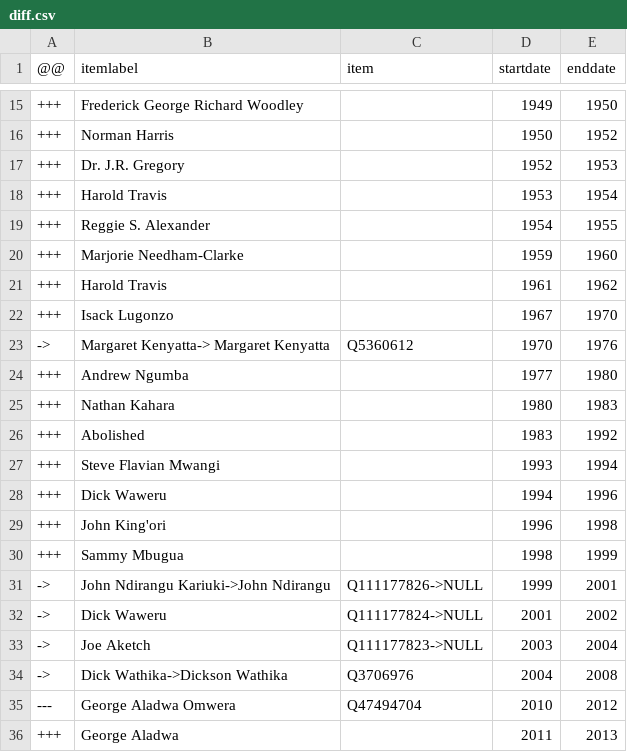
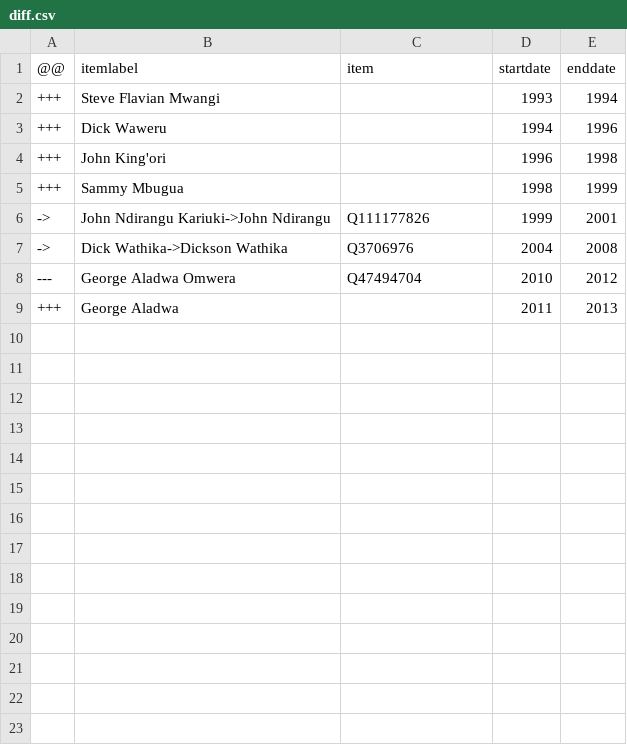
Before and after one commit to every-politician-scrapers/kenya, a CSV file: sources/mayor-nairobi/diff.csv, drawn as a sheet; only a part is shown, gaps mark what is left out; the diff covers the shown part only.

Commit message:
Nairobi Mayor: restric to 1993 onwards

```diff
--- a/sources/mayor-nairobi/diff.csv
+++ b/sources/mayor-nairobi/diff.csv
@@ -15,13 +2 @@
-+++,Frederick George Richard Woodley,,1949,1950
-+++,Norman Harris,,1950,1952
-+++,Dr. J.R. Gregory,,1952,1953
-+++,Harold Travis,,1953,1954
-+++,Reggie S. Alexander,,1954,1955
-+++,Marjorie Needham-Clarke,,1959,1960
-+++,Harold Travis,,1961,1962
-+++,Isack Lugonzo,,1967,1970
-->,Margaret Kenyatta-> Margaret Kenyatta,Q5360612,1970,1976
-+++,Andrew Ngumba,,1977,1980
-+++,Nathan Kahara,,1980,1983
-+++,Abolished,,1983,1992
 +++,Steve Flavian Mwangi,,1993,1994
@@ -30,5 +5,3 @@
 +++,Sammy Mbugua,,1998,1999
-->,John Ndirangu Kariuki->John Ndirangu,Q111177826->NULL,1999,2001
-->,Dick Waweru,Q111177824->NULL,2001,2002
-->,Joe Aketch,Q111177823->NULL,2003,2004
+->,John Ndirangu Kariuki->John Ndirangu,Q111177826,1999,2001
 ->,Dick Wathika->Dickson Wathika,Q3706976,2004,2008
```
Also changed, not shown: 13 removed rows elsewhere in this file, sources/mayor-nairobi/scraped.csv, sources/mayor-nairobi/wikidata.csv, 2 other files.
